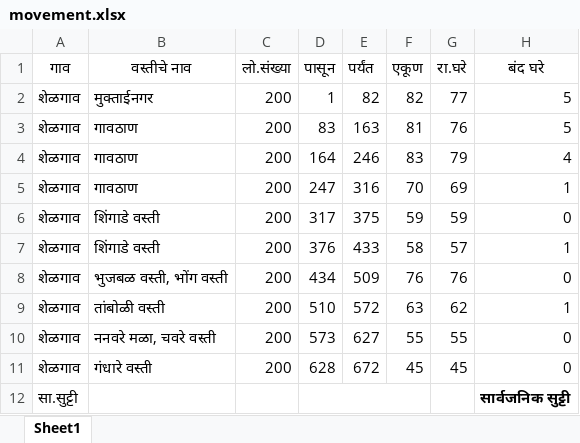
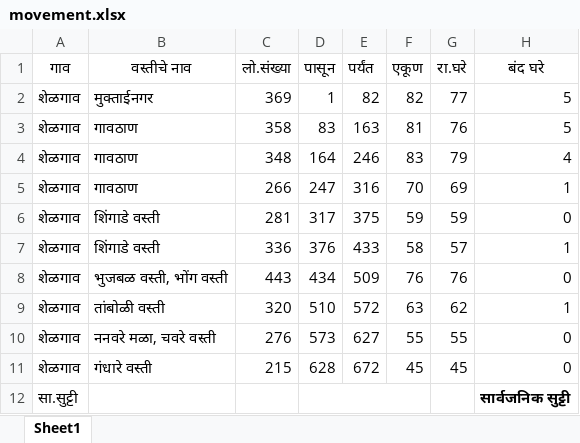
Before and after one commit to sagarpandkar90/MPW-Reports, an Excel workbook: movement.xlsx, sheet Sheet1, drawn as a sheet; only a part is shown; values as stored, in another font and other column widths than the file's, no borders; the diff names each change by its address in the sheet, - before the commit and + after, or states it on an @@ line.

```diff
--- a/movement.xlsx (sheet Sheet1)
+++ b/movement.xlsx (sheet Sheet1)
-C2 (लो.संख्या): 200
+C2 (लो.संख्या): 369
-C3 (लो.संख्या): 200
+C3 (लो.संख्या): 358
-C4 (लो.संख्या): 200
+C4 (लो.संख्या): 348
-C5 (लो.संख्या): 200
+C5 (लो.संख्या): 266
-C6 (लो.संख्या): 200
+C6 (लो.संख्या): 281
-C7 (लो.संख्या): 200
+C7 (लो.संख्या): 336
-C8 (लो.संख्या): 200
+C8 (लो.संख्या): 443
-C9 (लो.संख्या): 200
+C9 (लो.संख्या): 320
-C10 (लो.संख्या): 200
+C10 (लो.संख्या): 276
-C11 (लो.संख्या): 200
+C11 (लो.संख्या): 215
```
Also changed, not shown: Shelgaon_mno_records.xlsx, 1 other file.
